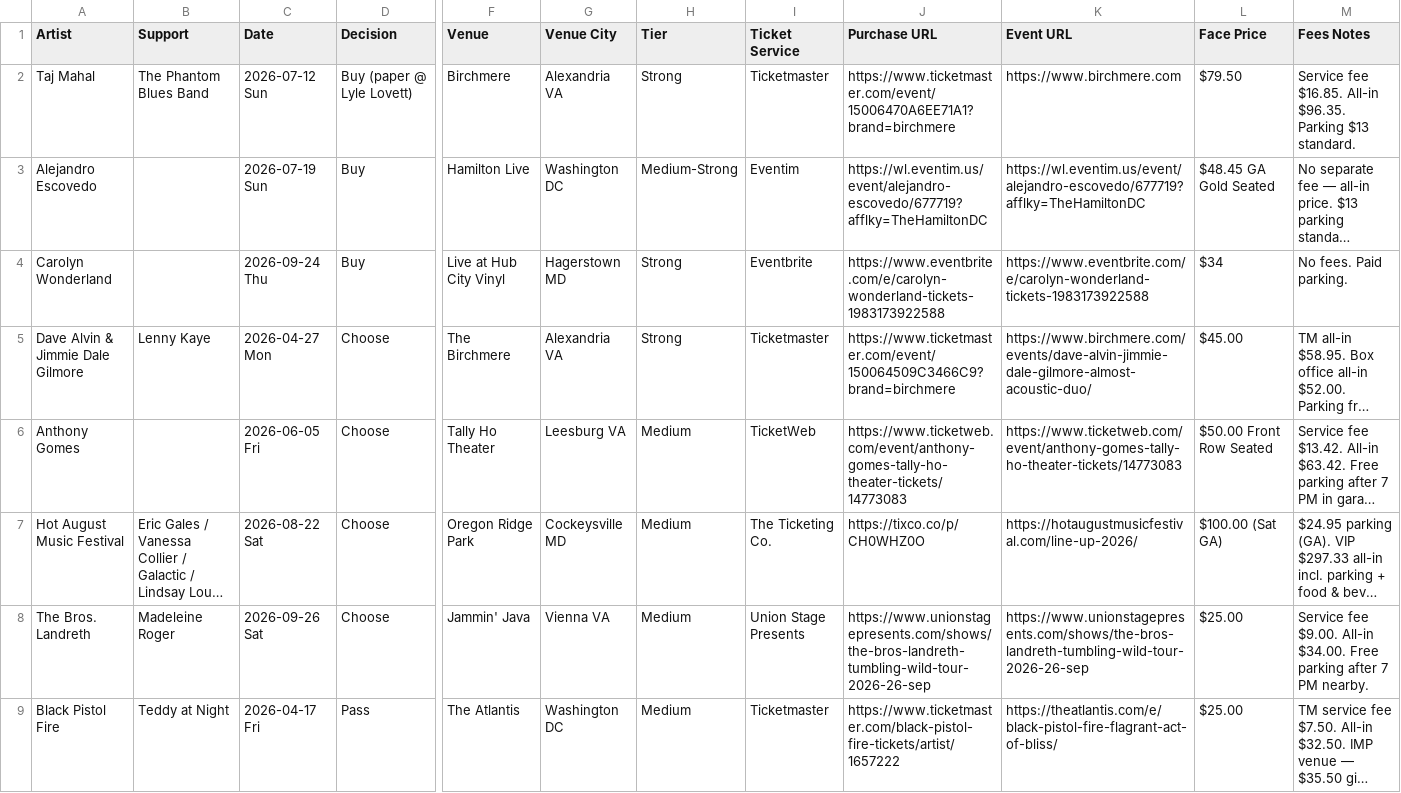
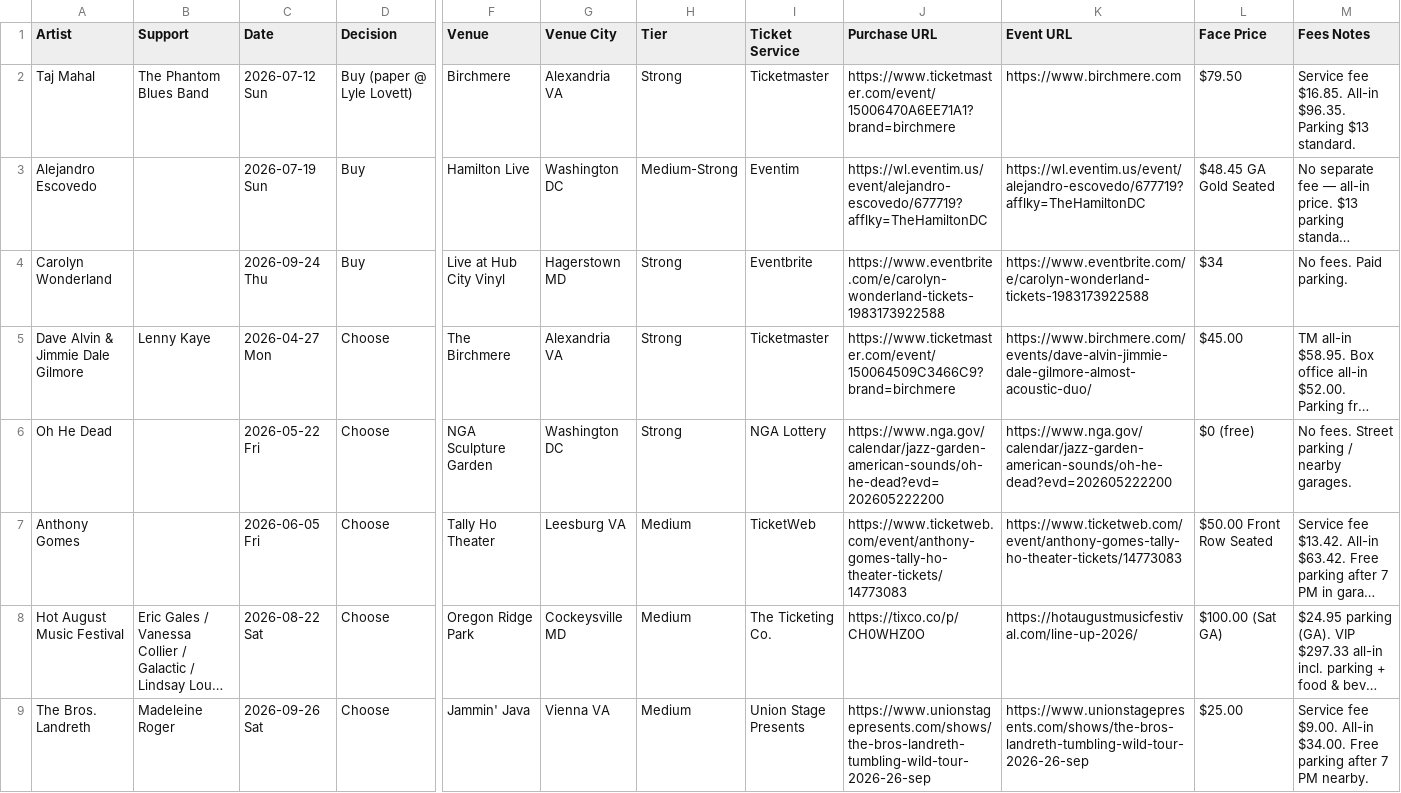
Before and after one commit to dan2bit/songs-for-my-funeral, a TSV file: live-shows/live_shows_potential.tsv, drawn as a sheet; only a part is shown, gaps mark what is left out; the shorter side is filled out with more unchanged rows; long unchanged cells end in …; rows hold the shown columns only; the diff names each change by its address in the sheet, - before the commit and + after, or states it on an @@ line.

Commit message:
potential: add Oh He Dead (NGA Jazz in Garden May 22) — Choose, lottery

```diff
--- a/live-shows/live_shows_potential.tsv
+++ b/live-shows/live_shows_potential.tsv
+row 6: Oh He Dead |  | 2026-05-22 Fri | Choose | NGA Sculpture Garden | Washington DC | Strong | NGA Lottery | https://www.nga.gov/calendar/jazz-garden-american-sounds/oh-he-dead?evd=202605222200 | https://www.nga.gov/calendar/jazz-garden-american-sounds/oh-he-dead?evd=202605222200 | $0 (free) | No fees. Street parking / nearby garages.
```
